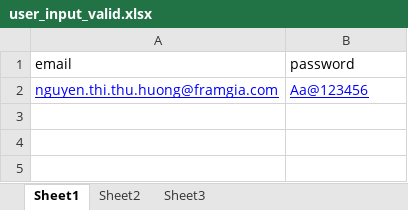
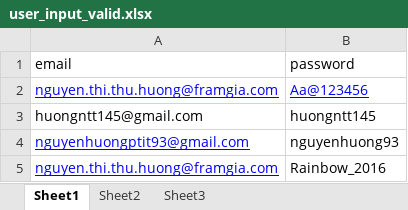
Before and after one commit to genkaori/PollAutomation, an Excel workbook: data/user_input_valid.xlsx, sheet Sheet1, drawn as a sheet; values as stored, in another font and other column widths than the file's, no borders; the diff names each change by its address in the sheet, - before the commit and + after, or states it on an @@ line.

```diff
--- a/data/user_input_valid.xlsx (sheet Sheet1)
+++ b/data/user_input_valid.xlsx (sheet Sheet1)
+row 3: huongntt145@gmail.com | huongntt145
+row 4: nguyenhuongptit93@gmail.com | nguyenhuong93
+row 5: nguyen.thi.thu.huong@framgia.com | Rainbow_2016
```
Also changed, not shown: data/user_data_invalid_output.xlsx, data/user_input_invalid.xlsx, 22 other files.
